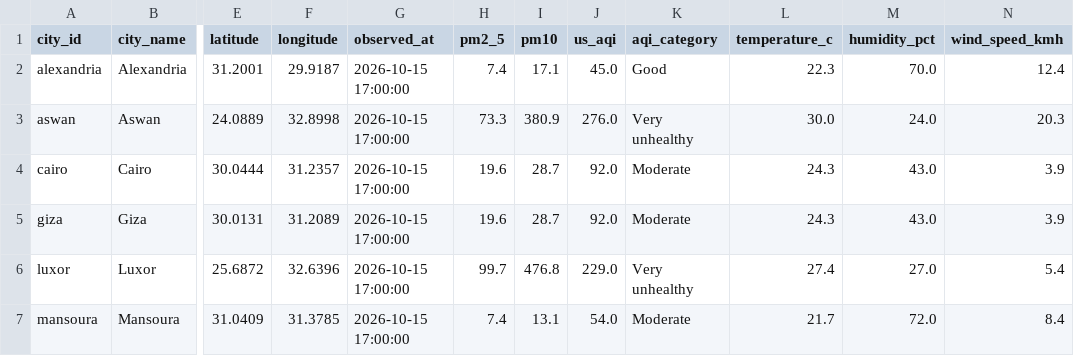
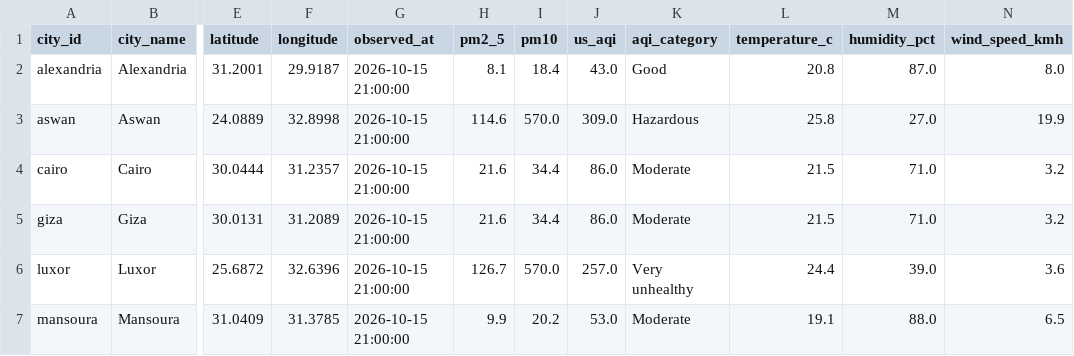
Before and after one commit to mazenelnaghy-code/egypt-air-quality, a CSV file: docs/data/mart_latest_city.csv, drawn as a sheet; only a part is shown, gaps mark what is left out; the diff covers the shown part only; the diff names each change by its address in the sheet, - before the commit and + after, or states it on an @@ line.

```diff
--- a/docs/data/mart_latest_city.csv
+++ b/docs/data/mart_latest_city.csv
-G2:G7 (observed_at): 2026-10-15 17:00:00
+G2:G7 (observed_at): 2026-10-15 21:00:00
-H2 (pm2_5): 7.4
+H2 (pm2_5): 8.1
-I2 (pm10): 17.1
+I2 (pm10): 18.4
-J2 (us_aqi): 45.0
+J2 (us_aqi): 43.0
-L2 (temperature_c): 22.3
+L2 (temperature_c): 20.8
-M2 (humidity_pct): 70.0
+M2 (humidity_pct): 87.0
-N2 (wind_speed_kmh): 12.4
+N2 (wind_speed_kmh): 8.0
-H3 (pm2_5): 73.3
+H3 (pm2_5): 114.6
-I3 (pm10): 380.9
+I3 (pm10): 570.0
-J3 (us_aqi): 276.0
+J3 (us_aqi): 309.0
-K3 (aqi_category): Very unhealthy
+K3 (aqi_category): Hazardous
-L3 (temperature_c): 30.0
+L3 (temperature_c): 25.8
-M3 (humidity_pct): 24.0
+M3 (humidity_pct): 27.0
-N3 (wind_speed_kmh): 20.3
+N3 (wind_speed_kmh): 19.9
-H4:H5 (pm2_5): 19.6
+H4:H5 (pm2_5): 21.6
-I4:I5 (pm10): 28.7
+I4:I5 (pm10): 34.4
-J4:J5 (us_aqi): 92.0
+J4:J5 (us_aqi): 86.0
-L4:L5 (temperature_c): 24.3
+L4:L5 (temperature_c): 21.5
-M4:M5 (humidity_pct): 43.0
+M4:M5 (humidity_pct): 71.0
-N4:N5 (wind_speed_kmh): 3.9
+N4:N5 (wind_speed_kmh): 3.2
-H6 (pm2_5): 99.7
+H6 (pm2_5): 126.7
-I6 (pm10): 476.8
+I6 (pm10): 570.0
-J6 (us_aqi): 229.0
+J6 (us_aqi): 257.0
-L6 (temperature_c): 27.4
+L6 (temperature_c): 24.4
-M6 (humidity_pct): 27.0
+M6 (humidity_pct): 39.0
-N6 (wind_speed_kmh): 5.4
+N6 (wind_speed_kmh): 3.6
-H7 (pm2_5): 7.4
+H7 (pm2_5): 9.9
-I7 (pm10): 13.1
+I7 (pm10): 20.2
-J7 (us_aqi): 54.0
+J7 (us_aqi): 53.0
-L7 (temperature_c): 21.7
+L7 (temperature_c): 19.1
-M7 (humidity_pct): 72.0
+M7 (humidity_pct): 88.0
-N7 (wind_speed_kmh): 8.4
+N7 (wind_speed_kmh): 6.5
```
Also changed, not shown: 14 edited cells elsewhere in this file, docs/data/mart_daily_city.csv, docs/data/mart_hourly_profile.csv, 6 other files.
